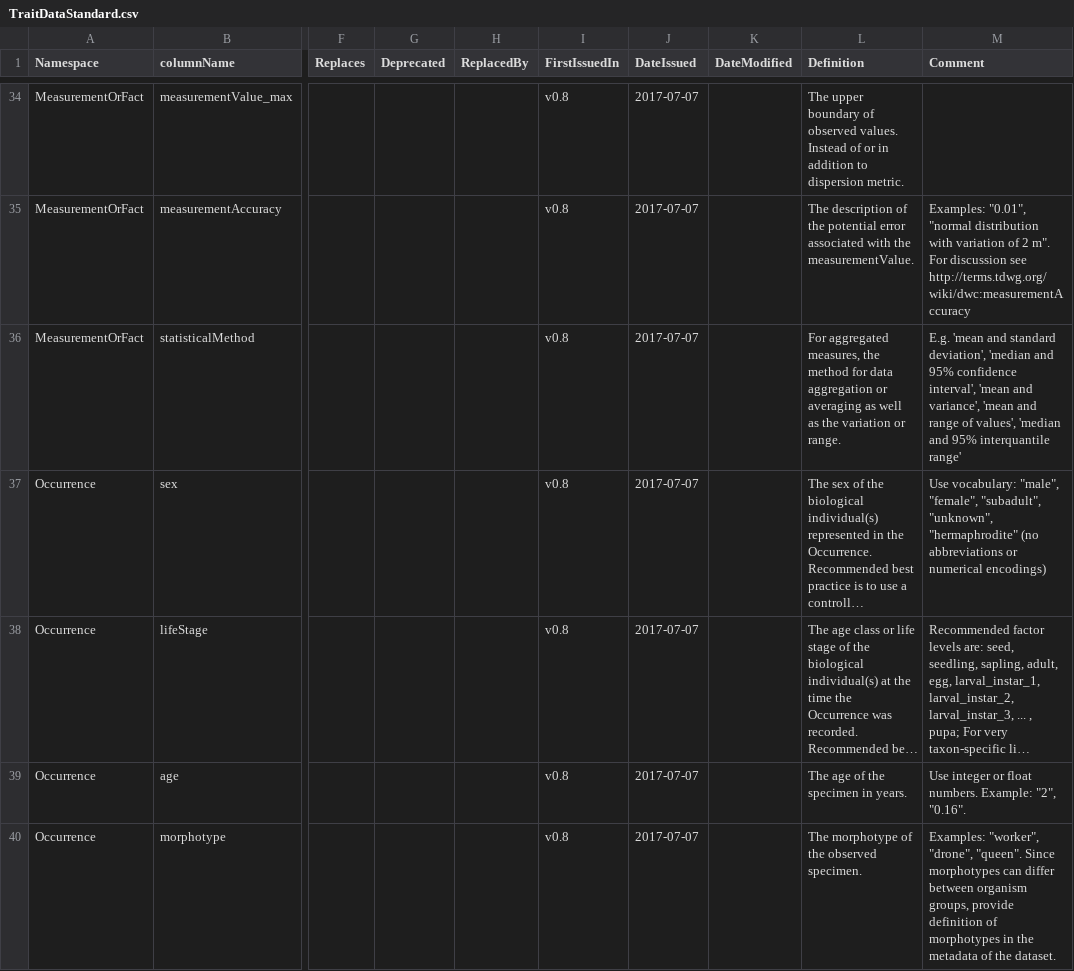
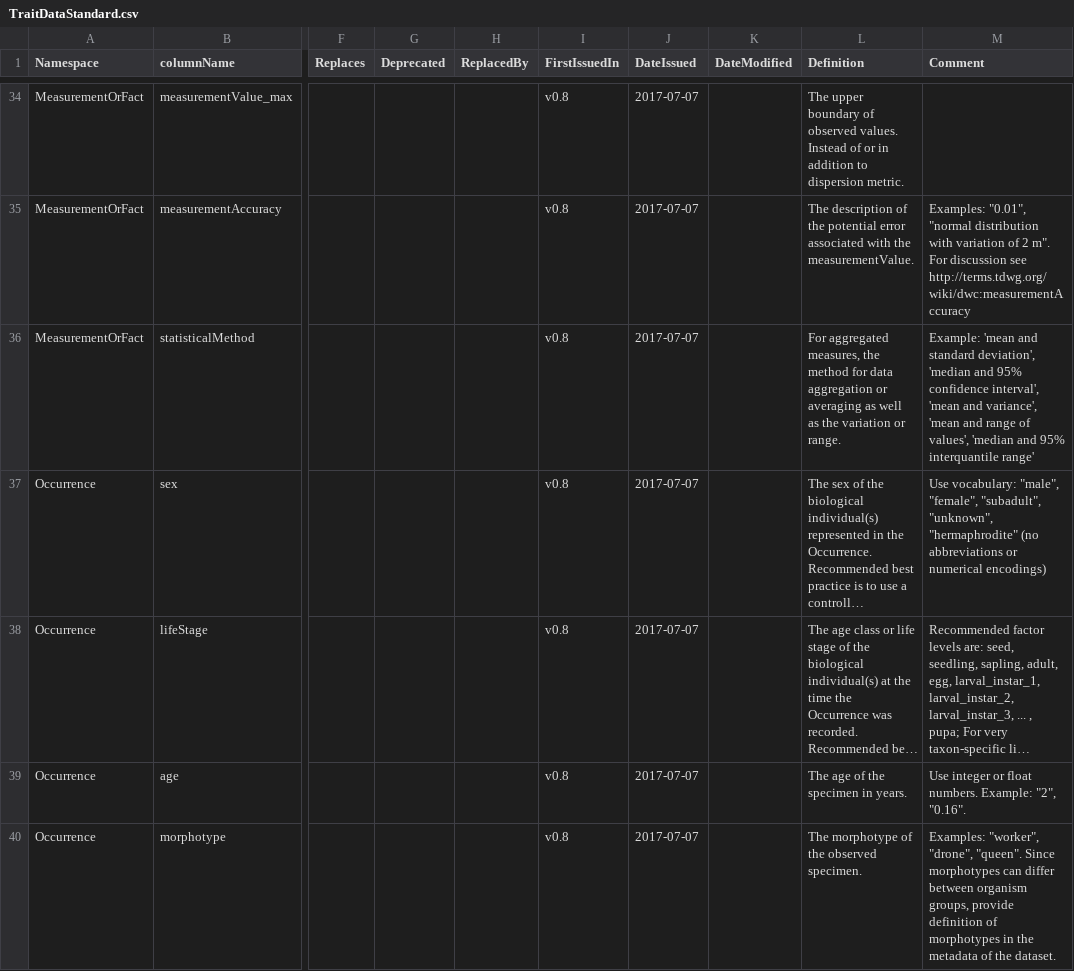
Before and after one commit to EcologicalTraitData/ETS, a CSV file: TraitDataStandard.csv, drawn as a sheet; only a part is shown, gaps mark what is left out; long unchanged cells end in …; the diff covers the shown part only; the diff names each change by its address in the sheet, - before the commit and + after, or states it on an @@ line.

Commit message:
unify comments, add terms for traitlists

```diff
--- a/TraitDataStandard.csv
+++ b/TraitDataStandard.csv
-M36 (Comment): E.g. 'mean and…
+M36 (Comment): Example: 'mean and…
```
Also changed, not shown: 2 added rows and 2 edited cells elsewhere in this file.
